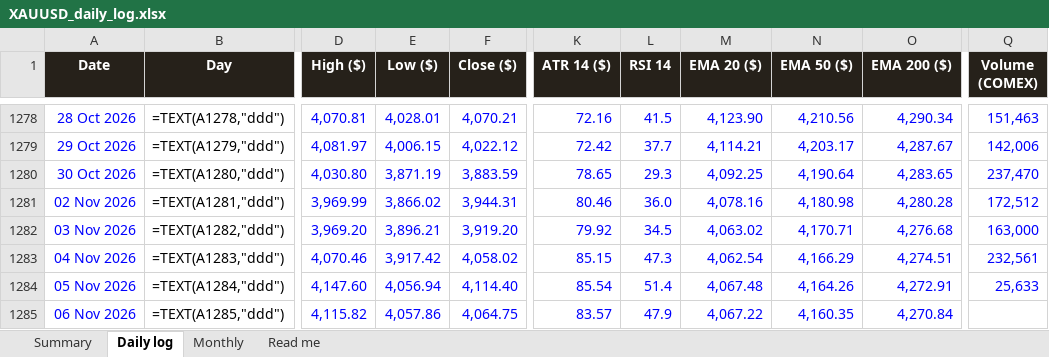
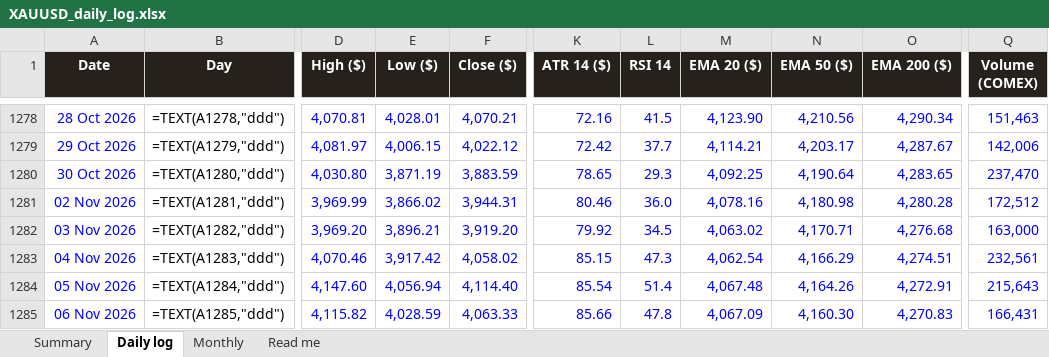
Before and after one commit to basemayman-ux/gold-agent, an Excel workbook: docs/data/XAUUSD_daily_log.xlsx, sheet Daily log, drawn as a sheet; only a part is shown, gaps mark what is left out; values as stored, in another font and other column widths than the file's, no borders; formulas without a stored value are shown as written; conditional formats not drawn; the diff names each change by its address in the sheet, - before the commit and + after, or states it on an @@ line.

Commit message:
daily log 2026-11-07

```diff
--- a/docs/data/XAUUSD_daily_log.xlsx (sheet Daily log)
+++ b/docs/data/XAUUSD_daily_log.xlsx (sheet Daily log)
-Q1284 (Volume (COMEX)): 25,633
+Q1284 (Volume (COMEX)): 215,643
-E1285 (Low ($)): 4,057.86
+E1285 (Low ($)): 4,028.59
-F1285 (Close ($)): 4,064.75
+F1285 (Close ($)): 4,063.33
-K1285 (ATR 14 ($)): 83.57
+K1285 (ATR 14 ($)): 85.66
-L1285 (RSI 14): 47.9
+L1285 (RSI 14): 47.8
-M1285 (EMA 20 ($)): 4,067.22
+M1285 (EMA 20 ($)): 4,067.09
-N1285 (EMA 50 ($)): 4,160.35
+N1285 (EMA 50 ($)): 4,160.30
-O1285 (EMA 200 ($)): 4,270.84
+O1285 (EMA 200 ($)): 4,270.83
-Q1285 (Volume (COMEX)): (empty)
+Q1285 (Volume (COMEX)): 166,431
```
Also changed, not shown: 1 other file.
